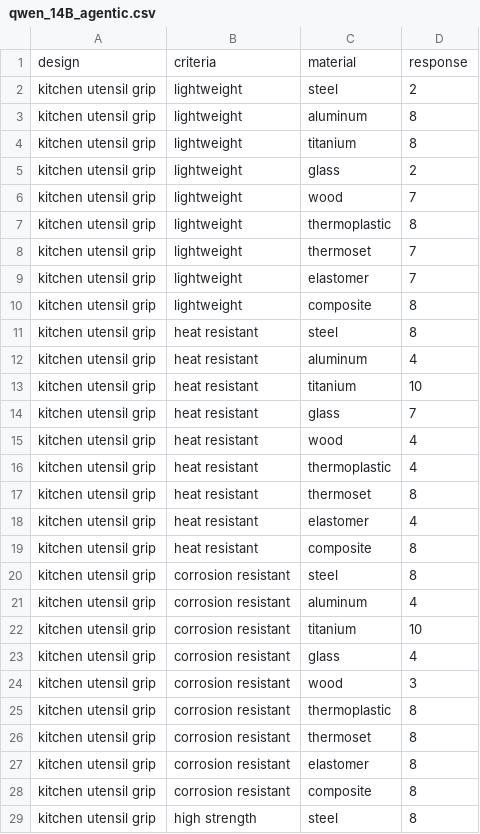
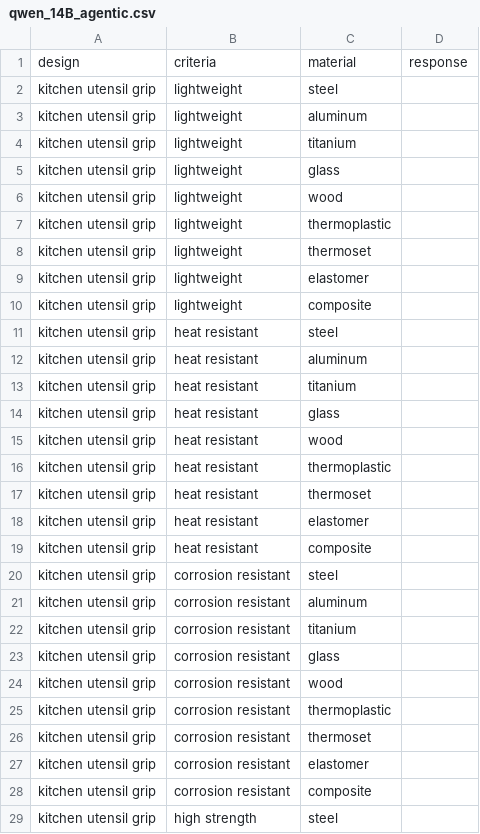
Before and after one commit to cmudrc/Agents-for-Material-Selection, a CSV file: Data/qwen_14B_agentic.csv, drawn as a sheet; only a part is shown; the diff covers the shown part only.

```diff
--- a/Data/qwen_14B_agentic.csv
+++ b/Data/qwen_14B_agentic.csv
@@ -1,29 +1,29 @@
 design,criteria,material,response
-kitchen utensil grip,lightweight,steel,2
-kitchen utensil grip,lightweight,aluminum,8
-kitchen utensil grip,lightweight,titanium,8
-kitchen utensil grip,lightweight,glass,2
-kitchen utensil grip,lightweight,wood,7
-kitchen utensil grip,lightweight,thermoplastic,8
-kitchen utensil grip,lightweight,thermoset,7
-kitchen utensil grip,lightweight,elastomer,7
-kitchen utensil grip,lightweight,composite,8
-kitchen utensil grip,heat resistant,steel,8
-kitchen utensil grip,heat resistant,aluminum,4
-kitchen utensil grip,heat resistant,titanium,10
-kitchen utensil grip,heat resistant,glass,7
-kitchen utensil grip,heat resistant,wood,4
-kitchen utensil grip,heat resistant,thermoplastic,4
-kitchen utensil grip,heat resistant,thermoset,8
-kitchen utensil grip,heat resistant,elastomer,4
-kitchen utensil grip,heat resistant,composite,8
-kitchen utensil grip,corrosion resistant,steel,8
-kitchen utensil grip,corrosion resistant,aluminum,4
-kitchen utensil grip,corrosion resistant,titanium,10
-kitchen utensil grip,corrosion resistant,glass,4
-kitchen utensil grip,corrosion resistant,wood,3
-kitchen utensil grip,corrosion resistant,thermoplastic,8
-kitchen utensil grip,corrosion resistant,thermoset,8
-kitchen utensil grip,corrosion resistant,elastomer,8
-kitchen utensil grip,corrosion resistant,composite,8
-kitchen utensil grip,high strength,steel,8
+kitchen utensil grip,lightweight,steel,
+kitchen utensil grip,lightweight,aluminum,
+kitchen utensil grip,lightweight,titanium,
+kitchen utensil grip,lightweight,glass,
+kitchen utensil grip,lightweight,wood,
+kitchen utensil grip,lightweight,thermoplastic,
+kitchen utensil grip,lightweight,thermoset,
+kitchen utensil grip,lightweight,elastomer,
+kitchen utensil grip,lightweight,composite,
+kitchen utensil grip,heat resistant,steel,
+kitchen utensil grip,heat resistant,aluminum,
+kitchen utensil grip,heat resistant,titanium,
+kitchen utensil grip,heat resistant,glass,
+kitchen utensil grip,heat resistant,wood,
+kitchen utensil grip,heat resistant,thermoplastic,
+kitchen utensil grip,heat resistant,thermoset,
+kitchen utensil grip,heat resistant,elastomer,
+kitchen utensil grip,heat resistant,composite,
+kitchen utensil grip,corrosion resistant,steel,
+kitchen utensil grip,corrosion resistant,aluminum,
+kitchen utensil grip,corrosion resistant,titanium,
+kitchen utensil grip,corrosion resistant,glass,
+kitchen utensil grip,corrosion resistant,wood,
+kitchen utensil grip,corrosion resistant,thermoplastic,
+kitchen utensil grip,corrosion resistant,thermoset,
+kitchen utensil grip,corrosion resistant,elastomer,
+kitchen utensil grip,corrosion resistant,composite,
+kitchen utensil grip,high strength,steel,
```
Also changed, not shown: 116 edited cells elsewhere in this file, Data/qwen_1.5B_agentic.csv, Data/qwen_32B_agentic.csv, 25 other files.
